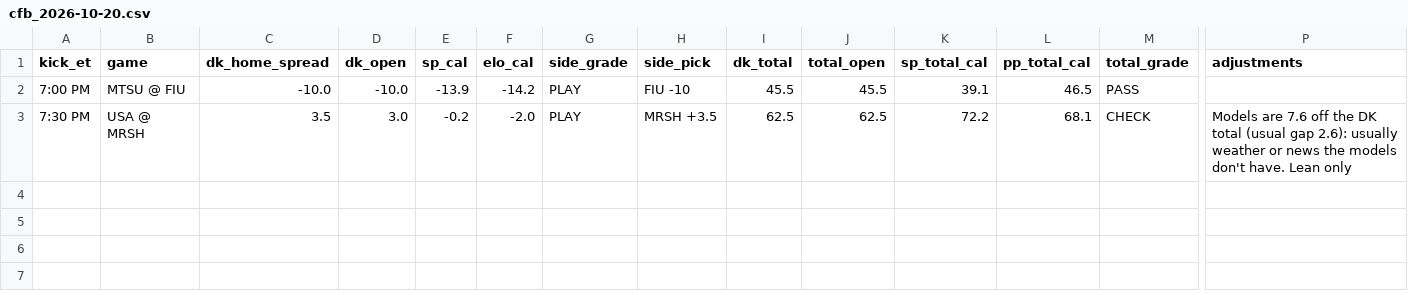
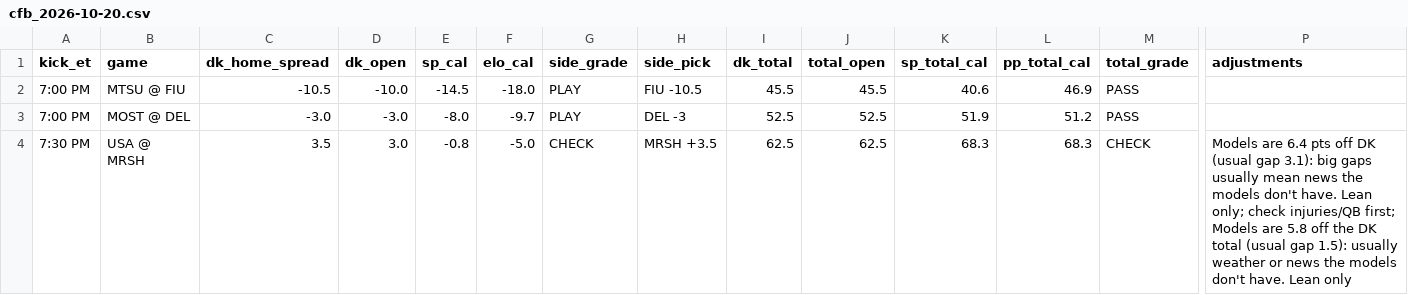
Before and after one commit to tdfarrell/betting-research, a CSV file: data/boards/cfb_2026-10-20.csv, drawn as a sheet; only a part is shown, gaps mark what is left out; addresses are those after the commit; rows hold the shown columns only; the diff names each change by its address in the sheet, - before the commit and + after, or states it on an @@ line.

```diff
--- a/data/boards/cfb_2026-10-20.csv
+++ b/data/boards/cfb_2026-10-20.csv
-C2 (dk_home_spread): -10.0
+C2 (dk_home_spread): -10.5
-E2 (sp_cal): -13.9
+E2 (sp_cal): -14.5
-F2 (elo_cal): -14.2
+F2 (elo_cal): -18.0
-H2 (side_pick): FIU -10
+H2 (side_pick): FIU -10.5
-K2 (sp_total_cal): 39.1
+K2 (sp_total_cal): 40.6
-L2 (pp_total_cal): 46.5
+L2 (pp_total_cal): 46.9
+row 3: 7:00 PM | MOST @ DEL | -3.0 | -3.0 | -8.0 | -9.7 | PLAY | DEL -3 | 52.5 | 52.5 | 51.9 | 51.2 | PASS
-E4 (sp_cal): -0.2
+E4 (sp_cal): -0.8
-F4 (elo_cal): -2.0
+F4 (elo_cal): -5.0
-G4 (side_grade): PLAY
+G4 (side_grade): CHECK
-K4 (sp_total_cal): 72.2
+K4 (sp_total_cal): 68.3
-L4 (pp_total_cal): 68.1
+L4 (pp_total_cal): 68.3
-P4 (adjustments): Models are 7.6 off the DK total (usual gap 2.6): usually weather…
+P4 (adjustments): Models are 6.4 pts off DK (usual gap 3.1): big gaps usually mean news the models don't have. Lean only; check injuries/QB first; Models are 5.8 off the DK total (usual gap 1.5): usually weather…
```
Also changed, not shown: data/boards/cfb_2026-10-24.csv, data/boards/nfl_2026_wk06.csv, 24 other files.
